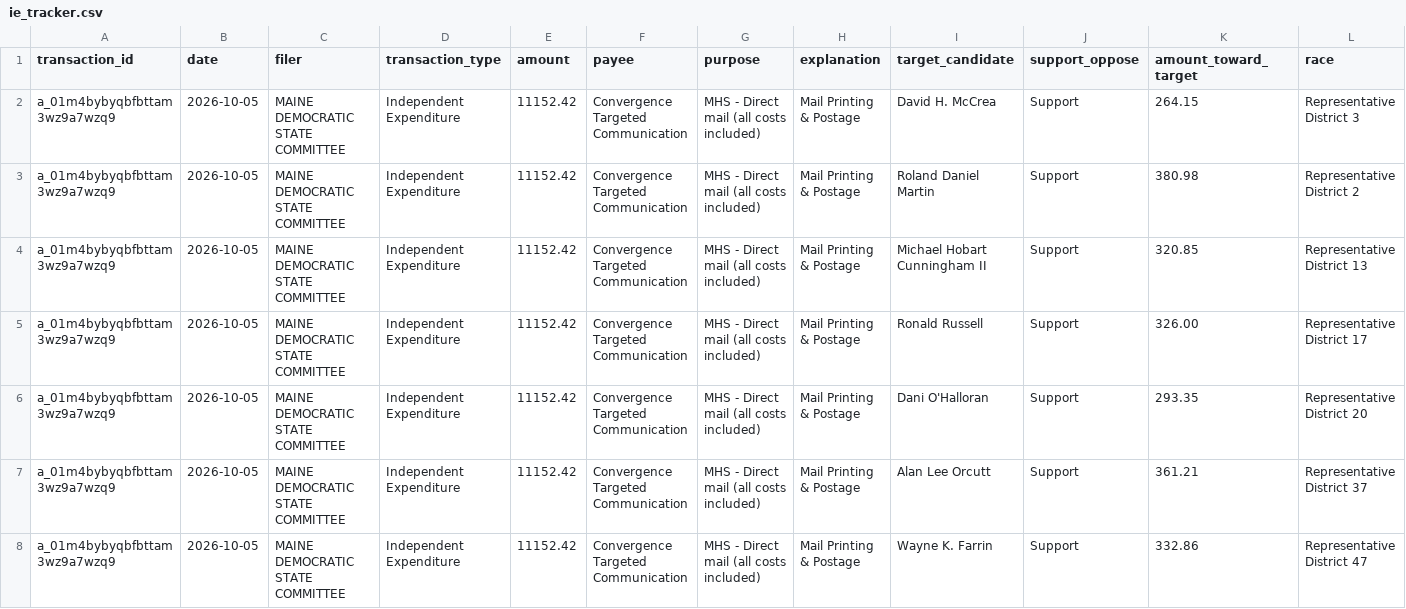
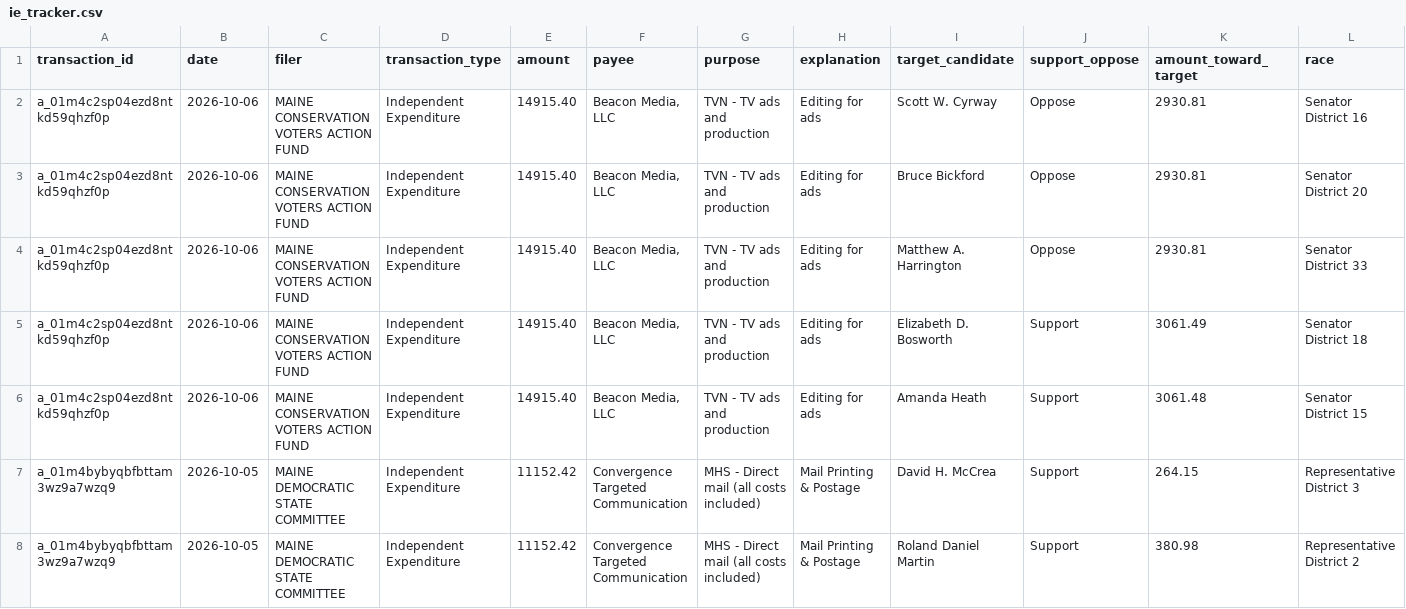
Before and after one commit to wsfp/maine-ie-tracker, a CSV file: ie_tracker.csv, drawn as a sheet; only a part is shown; the shorter side is filled out with more unchanged rows; rows hold the shown columns only; the diff names each change by its address in the sheet, - before the commit and + after, or states it on an @@ line.

```diff
--- a/ie_tracker.csv
+++ b/ie_tracker.csv
+row 2: a_01m4c2sp04ezd8ntkd59qhzf0p | 2026-10-06 | MAINE CONSERVATION VOTERS ACTION FUND | Independent Expenditure | 14915.40 | Beacon Media, LLC | TVN - TV ads and production | Editing for ads | Scott W. Cyrway | Oppose | 2930.81 | Senator District 16
+row 3: a_01m4c2sp04ezd8ntkd59qhzf0p | 2026-10-06 | MAINE CONSERVATION VOTERS ACTION FUND | Independent Expenditure | 14915.40 | Beacon Media, LLC | TVN - TV ads and production | Editing for ads | Bruce Bickford | Oppose | 2930.81 | Senator District 20
+row 4: a_01m4c2sp04ezd8ntkd59qhzf0p | 2026-10-06 | MAINE CONSERVATION VOTERS ACTION FUND | Independent Expenditure | 14915.40 | Beacon Media, LLC | TVN - TV ads and production | Editing for ads | Matthew A. Harrington | Oppose | 2930.81 | Senator District 33
+row 5: a_01m4c2sp04ezd8ntkd59qhzf0p | 2026-10-06 | MAINE CONSERVATION VOTERS ACTION FUND | Independent Expenditure | 14915.40 | Beacon Media, LLC | TVN - TV ads and production | Editing for ads | Elizabeth D. Bosworth | Support | 3061.49 | Senator District 18
+row 6: a_01m4c2sp04ezd8ntkd59qhzf0p | 2026-10-06 | MAINE CONSERVATION VOTERS ACTION FUND | Independent Expenditure | 14915.40 | Beacon Media, LLC | TVN - TV ads and production | Editing for ads | Amanda Heath | Support | 3061.48 | Senator District 15
```
